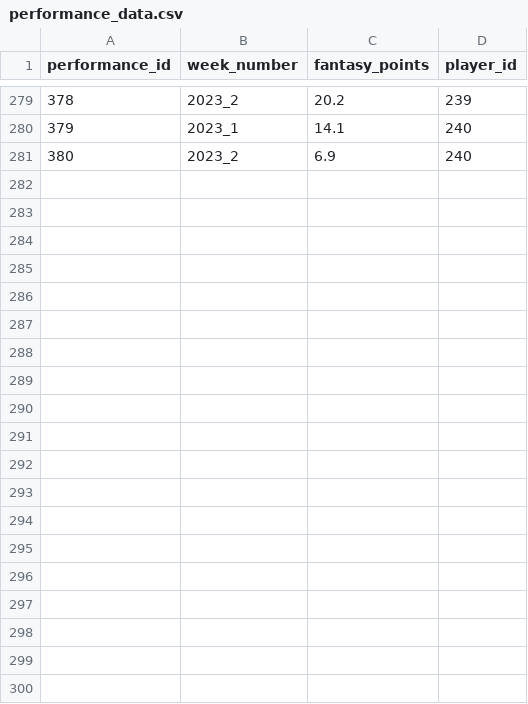
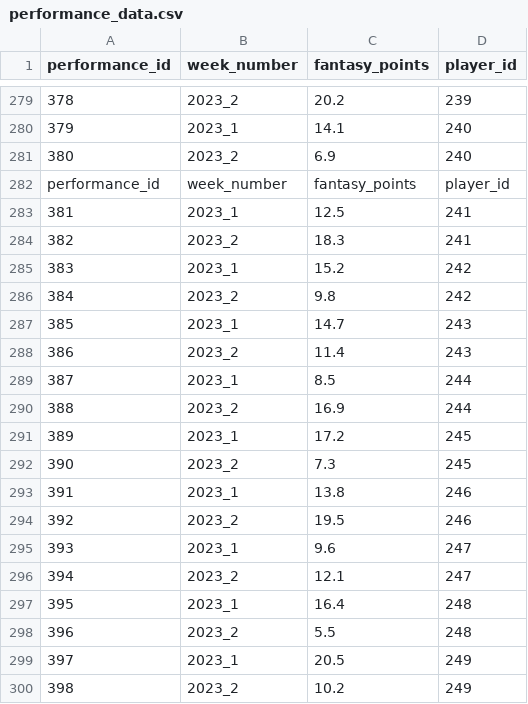
Before and after one commit to Ryandaydev/portfolio-project-previous, a CSV file: chapter2/performance_data.csv, drawn as a sheet; only a part is shown, gaps mark what is left out; the diff covers the shown part only.

Commit message:
Add performance data for wrs

```diff
--- a/chapter2/performance_data.csv
+++ b/chapter2/performance_data.csv
@@ -281 +281,20 @@ performance_id,week_number,fantasy_points,player_id
 380,2023_2,6.9,240
+performance_id,week_number,fantasy_points,player_id
+381,2023_1,12.5,241
+382,2023_2,18.3,241
+383,2023_1,15.2,242
+384,2023_2,9.8,242
+385,2023_1,14.7,243
+386,2023_2,11.4,243
+387,2023_1,8.5,244
+388,2023_2,16.9,244
+389,2023_1,17.2,245
+390,2023_2,7.3,245
+391,2023_1,13.8,246
+392,2023_2,19.5,246
+393,2023_1,9.6,247
+394,2023_2,12.1,247
+395,2023_1,16.4,248
+396,2023_2,5.5,248
+397,2023_1,20.5,249
+398,2023_2,10.2,249
```
Also changed, not shown: 22 added rows elsewhere in this file, chapter2/player_data.csv.
